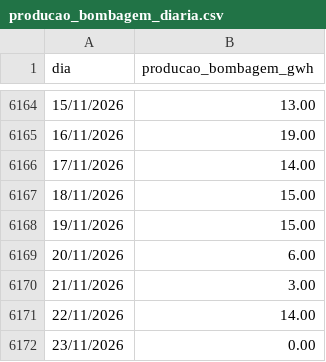
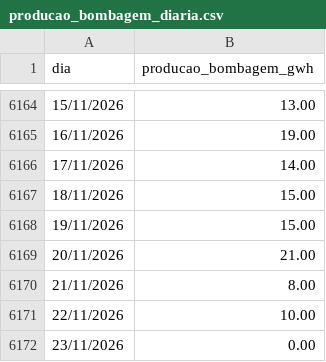
Before and after one commit to tiagofelicia/dados-energia, a CSV file: data/producao/producao_bombagem_diaria.csv, drawn as a sheet; only a part is shown, gaps mark what is left out.

```diff
--- a/data/producao/producao_bombagem_diaria.csv
+++ b/data/producao/producao_bombagem_diaria.csv
@@ -6168,5 +6168,5 @@ dia,producao_bombagem_gwh
 19/11/2026,15.00
-20/11/2026,6.00
-21/11/2026,3.00
-22/11/2026,14.00
+20/11/2026,21.00
+21/11/2026,8.00
+22/11/2026,10.00
 23/11/2026,0.00
```
Also changed, not shown: 2 other files.
